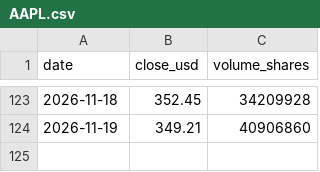
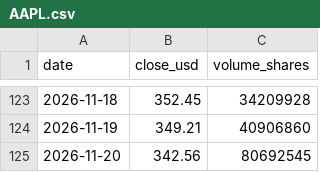
Before and after one commit to insuking/krx-prebreakout-radar, a CSV file: site/us_radar/AAPL.csv, drawn as a sheet; only a part is shown, gaps mark what is left out.

```diff
--- a/site/us_radar/AAPL.csv
+++ b/site/us_radar/AAPL.csv
@@ -124 +124,2 @@
 2026-11-19,349.21,40906860
+2026-11-20,342.56,80692545
```
Also changed, not shown: site/us_radar/AMAT.csv, site/us_radar/AMD.csv, 24 other files.
